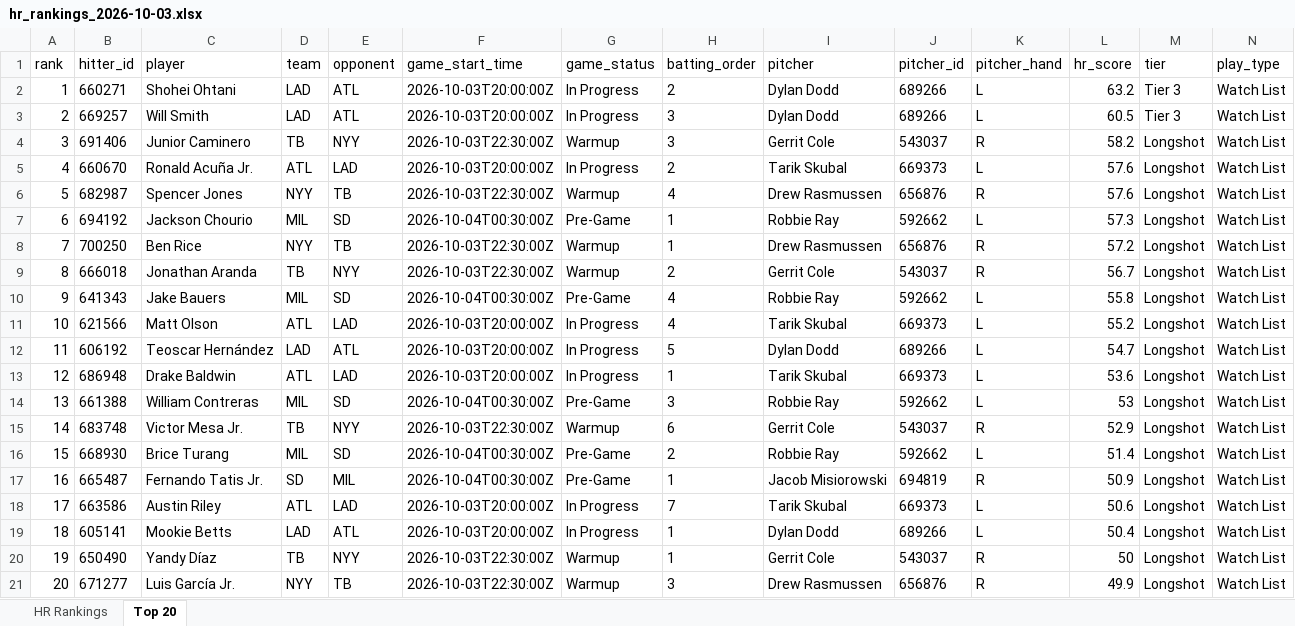
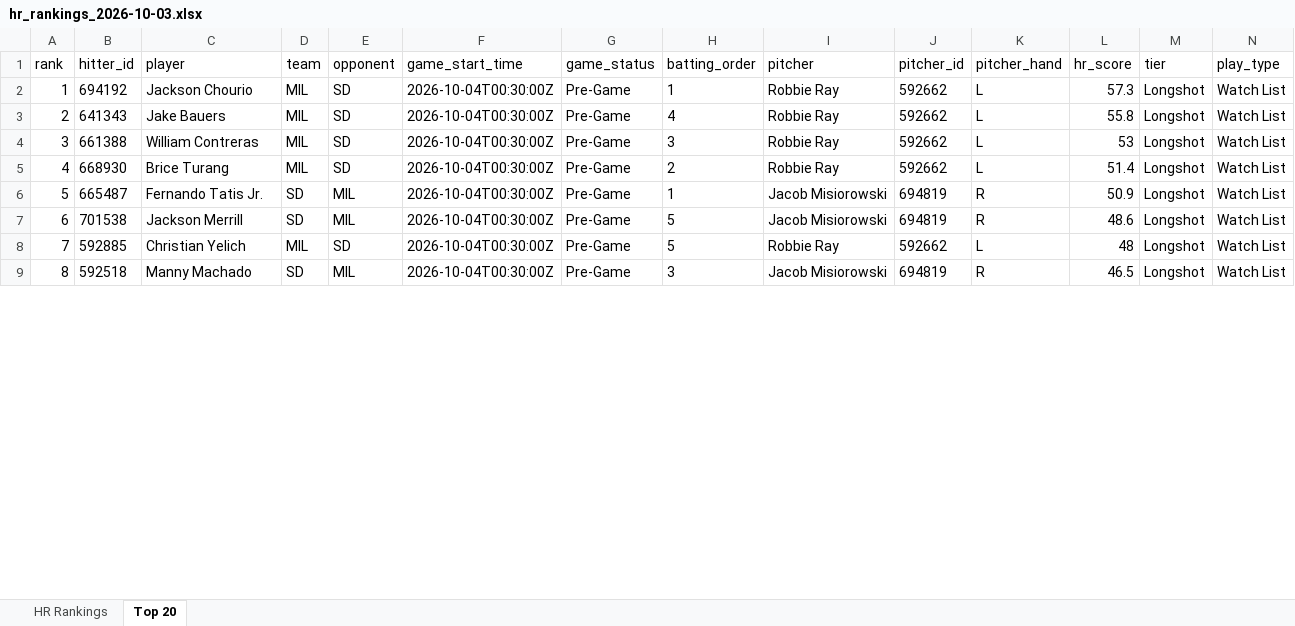
Before and after one commit to etbell28/barreliq, an Excel workbook: outputs/daily/hr_rankings_2026-10-03.xlsx, sheet Top 20, drawn as a sheet; only a part is shown; values as stored, in another font and other column widths than the file's, no borders; removed rows and columns are numbered as before the commit, all else as after; rows hold the shown columns only; the diff covers the shown part only; the diff names each change by its address in the sheet, - before the commit and + after, or states it on an @@ line.

```diff
--- a/outputs/daily/hr_rankings_2026-10-03.xlsx (sheet Top 20)
+++ b/outputs/daily/hr_rankings_2026-10-03.xlsx (sheet Top 20)
-row 2: 1 | 660271 | Shohei Ohtani | LAD | ATL | 2026-10-03T20:00:00Z | In Progress | 2 | Dylan Dodd | 689266 | L | 63.2 | Tier 3 | Watch List
-row 3: 2 | 669257 | Will Smith | LAD | ATL | 2026-10-03T20:00:00Z | In Progress | 3 | Dylan Dodd | 689266 | L | 60.5 | Tier 3 | Watch List
-row 4: 3 | 691406 | Junior Caminero | TB | NYY | 2026-10-03T22:30:00Z | Warmup | 3 | Gerrit Cole | 543037 | R | 58.2 | Longshot | Watch List
-row 5: 4 | 660670 | Ronald Acuña Jr. | ATL | LAD | 2026-10-03T20:00:00Z | In Progress | 2 | Tarik Skubal | 669373 | L | 57.6 | Longshot | Watch List
-row 6: 5 | 682987 | Spencer Jones | NYY | TB | 2026-10-03T22:30:00Z | Warmup | 4 | Drew Rasmussen | 656876 | R | 57.6 | Longshot | Watch List
@@ column A (rank) renumbered between rows 2 and 6 @@
-row 8: 7 | 700250 | Ben Rice | NYY | TB | 2026-10-03T22:30:00Z | Warmup | 1 | Drew Rasmussen | 656876 | R | 57.2 | Longshot | Watch List
-row 9: 8 | 666018 | Jonathan Aranda | TB | NYY | 2026-10-03T22:30:00Z | Warmup | 2 | Gerrit Cole | 543037 | R | 56.7 | Longshot | Watch List
-row 11: 10 | 621566 | Matt Olson | ATL | LAD | 2026-10-03T20:00:00Z | In Progress | 4 | Tarik Skubal | 669373 | L | 55.2 | Longshot | Watch List
-row 12: 11 | 606192 | Teoscar Hernández | LAD | ATL | 2026-10-03T20:00:00Z | In Progress | 5 | Dylan Dodd | 689266 | L | 54.7 | Longshot | Watch List
-row 13: 12 | 686948 | Drake Baldwin | ATL | LAD | 2026-10-03T20:00:00Z | In Progress | 1 | Tarik Skubal | 669373 | L | 53.6 | Longshot | Watch List
-row 15: 14 | 683748 | Victor Mesa Jr. | TB | NYY | 2026-10-03T22:30:00Z | Warmup | 6 | Gerrit Cole | 543037 | R | 52.9 | Longshot | Watch List
-row 18: 17 | 663586 | Austin Riley | ATL | LAD | 2026-10-03T20:00:00Z | In Progress | 7 | Tarik Skubal | 669373 | L | 50.6 | Longshot | Watch List
-row 19: 18 | 605141 | Mookie Betts | LAD | ATL | 2026-10-03T20:00:00Z | In Progress | 1 | Dylan Dodd | 689266 | L | 50.4 | Longshot | Watch List
-row 20: 19 | 650490 | Yandy Díaz | TB | NYY | 2026-10-03T22:30:00Z | Warmup | 1 | Gerrit Cole | 543037 | R | 50 | Longshot | Watch List
-row 21: 20 | 671277 | Luis García Jr. | NYY | TB | 2026-10-03T22:30:00Z | Warmup | 3 | Drew Rasmussen | 656876 | R | 49.9 | Longshot | Watch List
+row 7: 6 | 701538 | Jackson Merrill | SD | MIL | 2026-10-04T00:30:00Z | Pre-Game | 5 | Jacob Misiorowski | 694819 | R | 48.6 | Longshot | Watch List
+row 8: 7 | 592885 | Christian Yelich | MIL | SD | 2026-10-04T00:30:00Z | Pre-Game | 5 | Robbie Ray | 592662 | L | 48 | Longshot | Watch List
+row 9: 8 | 592518 | Manny Machado | SD | MIL | 2026-10-04T00:30:00Z | Pre-Game | 3 | Jacob Misiorowski | 694819 | R | 46.5 | Longshot | Watch List
```
Also changed, not shown: 10 added rows elsewhere in this sheet, sheet HR Rankings, outputs/daily/hr_rankings_2026-10-03_remaining.xlsx, outputs/hr_rankings.xlsx, 14 other files.
